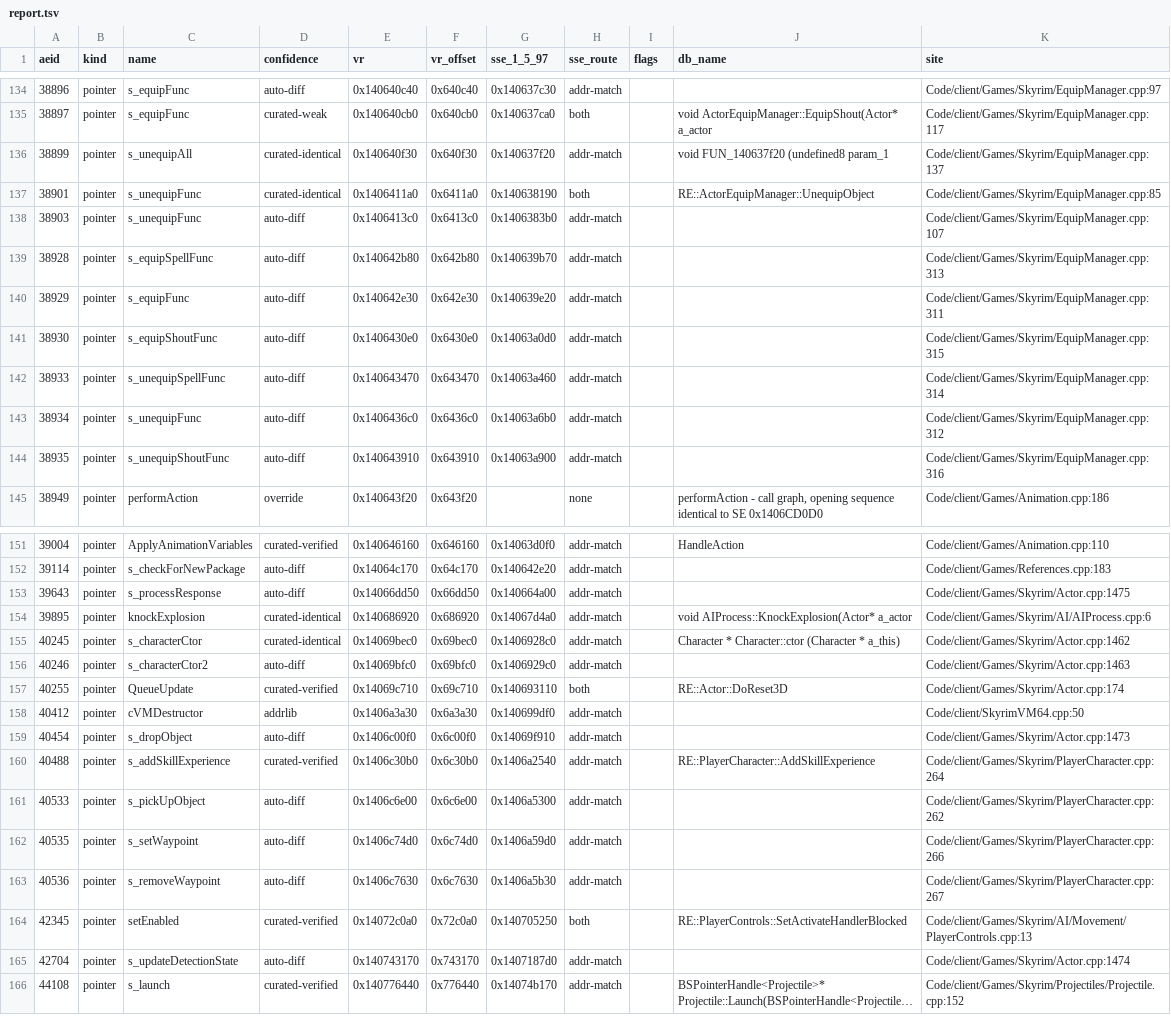
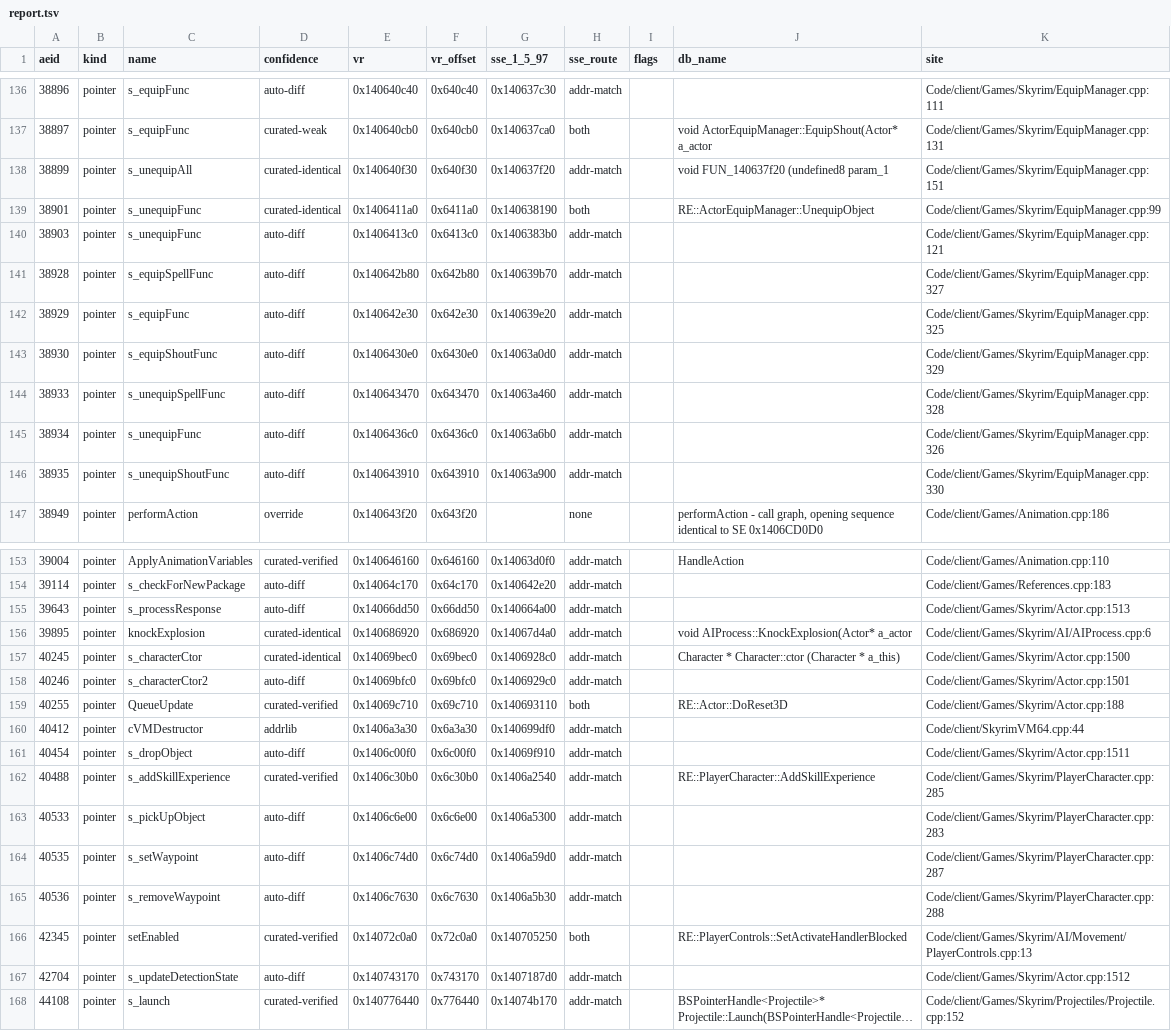
Before and after one commit to cmpayc/TiltedEvolutionVR, a TSV file: Tools/vr_addresses/report.tsv, drawn as a sheet; only a part is shown, gaps mark what is left out; long unchanged cells end in …; addresses are those after the commit; the diff covers the shown part only; the diff names each change by its address in the sheet, - before the commit and + after, or states it on an @@ line.

```diff
--- a/Tools/vr_addresses/report.tsv
+++ b/Tools/vr_addresses/report.tsv
-K136 (site): Code/client/Games/Skyrim/EquipManager.cpp:97
+K136 (site): Code/client/Games/Skyrim/EquipManager.cpp:111
-K137 (site): Code/client/Games/Skyrim/EquipManager.cpp:117
+K137 (site): Code/client/Games/Skyrim/EquipManager.cpp:131
-K138 (site): Code/client/Games/Skyrim/EquipManager.cpp:137
+K138 (site): Code/client/Games/Skyrim/EquipManager.cpp:151
-K139 (site): Code/client/Games/Skyrim/EquipManager.cpp:85
+K139 (site): Code/client/Games/Skyrim/EquipManager.cpp:99
-K140 (site): Code/client/Games/Skyrim/EquipManager.cpp:107
+K140 (site): Code/client/Games/Skyrim/EquipManager.cpp:121
-K141 (site): Code/client/Games/Skyrim/EquipManager.cpp:313
+K141 (site): Code/client/Games/Skyrim/EquipManager.cpp:327
-K142 (site): Code/client/Games/Skyrim/EquipManager.cpp:311
+K142 (site): Code/client/Games/Skyrim/EquipManager.cpp:325
-K143 (site): Code/client/Games/Skyrim/EquipManager.cpp:315
+K143 (site): Code/client/Games/Skyrim/EquipManager.cpp:329
-K144 (site): Code/client/Games/Skyrim/EquipManager.cpp:314
+K144 (site): Code/client/Games/Skyrim/EquipManager.cpp:328
-K145 (site): Code/client/Games/Skyrim/EquipManager.cpp:312
+K145 (site): Code/client/Games/Skyrim/EquipManager.cpp:326
-K146 (site): Code/client/Games/Skyrim/EquipManager.cpp:316
+K146 (site): Code/client/Games/Skyrim/EquipManager.cpp:330
-K155 (site): Code/client/Games/Skyrim/Actor.cpp:1475
+K155 (site): Code/client/Games/Skyrim/Actor.cpp:1513
-K157 (site): Code/client/Games/Skyrim/Actor.cpp:1462
+K157 (site): Code/client/Games/Skyrim/Actor.cpp:1500
-K158 (site): Code/client/Games/Skyrim/Actor.cpp:1463
+K158 (site): Code/client/Games/Skyrim/Actor.cpp:1501
-K159 (site): Code/client/Games/Skyrim/Actor.cpp:174
+K159 (site): Code/client/Games/Skyrim/Actor.cpp:188
-K160 (site): Code/client/SkyrimVM64.cpp:50
+K160 (site): Code/client/SkyrimVM64.cpp:44
-K161 (site): Code/client/Games/Skyrim/Actor.cpp:1473
+K161 (site): Code/client/Games/Skyrim/Actor.cpp:1511
-K162 (site): Code/client/Games/Skyrim/PlayerCharacter.cpp:264
+K162 (site): Code/client/Games/Skyrim/PlayerCharacter.cpp:285
-K163 (site): Code/client/Games/Skyrim/PlayerCharacter.cpp:262
+K163 (site): Code/client/Games/Skyrim/PlayerCharacter.cpp:283
-K164 (site): Code/client/Games/Skyrim/PlayerCharacter.cpp:266
+K164 (site): Code/client/Games/Skyrim/PlayerCharacter.cpp:287
-K165 (site): Code/client/Games/Skyrim/PlayerCharacter.cpp:267
+K165 (site): Code/client/Games/Skyrim/PlayerCharacter.cpp:288
-K167 (site): Code/client/Games/Skyrim/Actor.cpp:1474
+K167 (site): Code/client/Games/Skyrim/Actor.cpp:1512
```
Also changed, not shown: 4 added rows and 60 edited cells elsewhere in this file, Tools/vr_addresses/overrides.csv, 5 other files.
